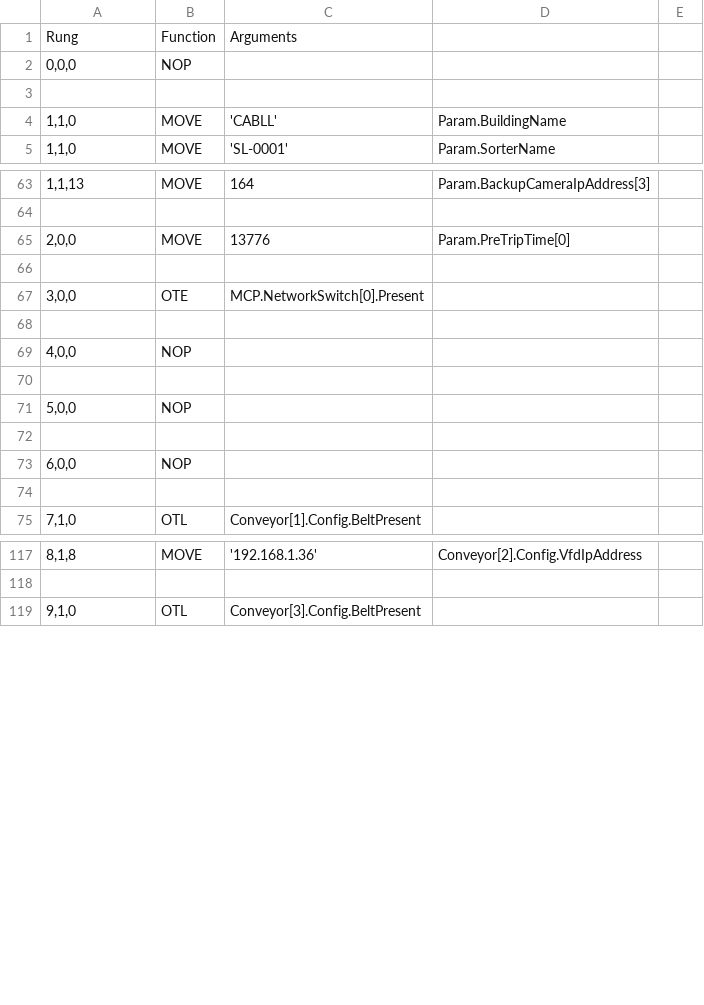
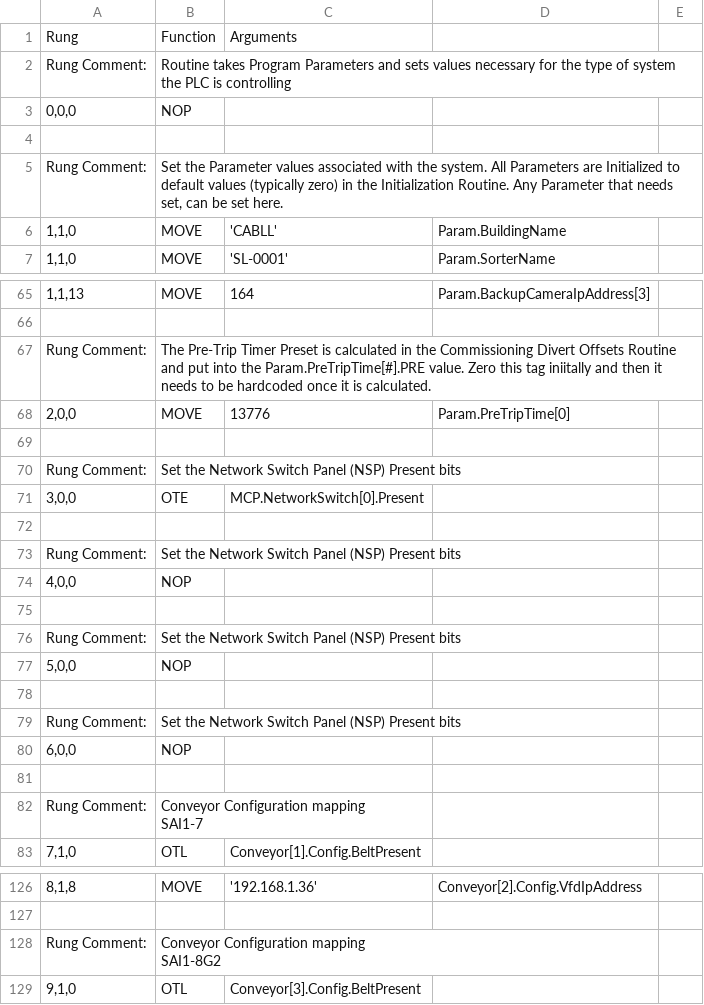
Before and after one commit to brantjolly9/Routine_Writer, a CSV file: csv_testing.csv, drawn as a sheet; only a part is shown, gaps mark what is left out; the diff covers the shown part only.

Commit message:
fixed rung deconstruction for rug comments

```diff
--- a/csv_testing.csv
+++ b/csv_testing.csv
@@ -1,4 +1,6 @@
 Rung,Function,Arguments
+Rung Comment:,Routine takes Program Parameters and sets values necessary for the type of system the PLC is controlling
 "0,0,0",NOP,
 ""
+Rung Comment:,"Set the Parameter values associated with the system. All Parameters are Initialized to default values (typically zero) in the Initialization Routine. Any Parameter that needs set, can be set here."
 "1,1,0",MOVE,'CABLL',Param.BuildingName
@@ -64,12 +66,20 @@ Rung,Function,Arguments
 ""
+Rung Comment:,The Pre-Trip Timer Preset is calculated in the Commissioning Divert Offsets Routine and put into the Param.PreTripTime[#].PRE value. Zero this tag iniitally and then it needs to be hardcoded once it is calculated.
 "2,0,0",MOVE,13776,Param.PreTripTime[0]
 ""
+Rung Comment:,Set the Network Switch Panel (NSP) Present bits
 "3,0,0",OTE,MCP.NetworkSwitch[0].Present
 ""
+Rung Comment:,Set the Network Switch Panel (NSP) Present bits
 "4,0,0",NOP,
 ""
+Rung Comment:,Set the Network Switch Panel (NSP) Present bits
 "5,0,0",NOP,
 ""
+Rung Comment:,Set the Network Switch Panel (NSP) Present bits
 "6,0,0",NOP,
 ""
+Rung Comment:,"Conveyor Configuration mapping
+
+SAI1-7"
 "7,1,0",OTL,Conveyor[1].Config.BeltPresent
@@ -118,2 +131,5 @@ Rung,Function,Arguments
 ""
+Rung Comment:,"Conveyor Configuration mapping
+
+SAI1-8G2"
 "9,1,0",OTL,Conveyor[3].Config.BeltPresent
```
Also changed, not shown: 89 added rows elsewhere in this file, 3 other files.
